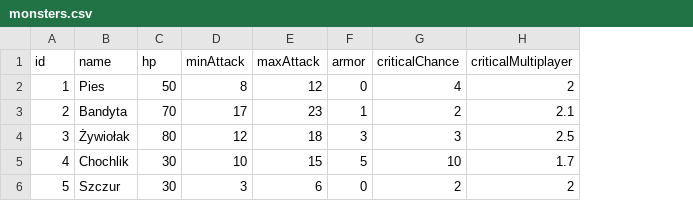
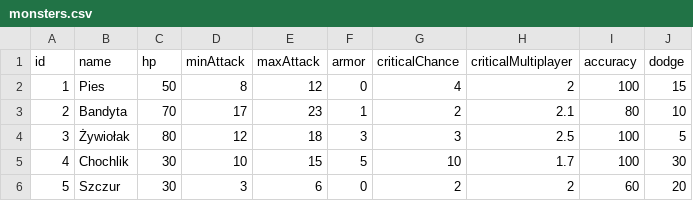
Before and after one commit to GrzegorzBrzeziak/RPGGame, a CSV file: src/main/resources/monsters.csv, drawn as a sheet; the diff names each change by its address in the sheet, - before the commit and + after, or states it on an @@ line.

Commit message:
version 1.3.1.4 added accuracy and dodge to monster and player

```diff
--- a/src/main/resources/monsters.csv
+++ b/src/main/resources/monsters.csv
+column I (accuracy), rows 2-6: 100 | 80 | 100 | 100 | 60
+column J (dodge), rows 2-6: 15 | 10 | 5 | 30 | 20
```
Also changed, not shown: 7 other files.
